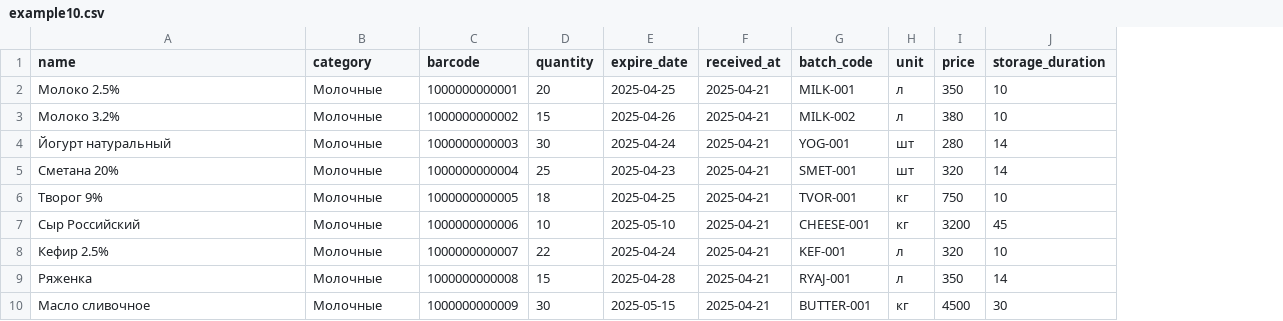
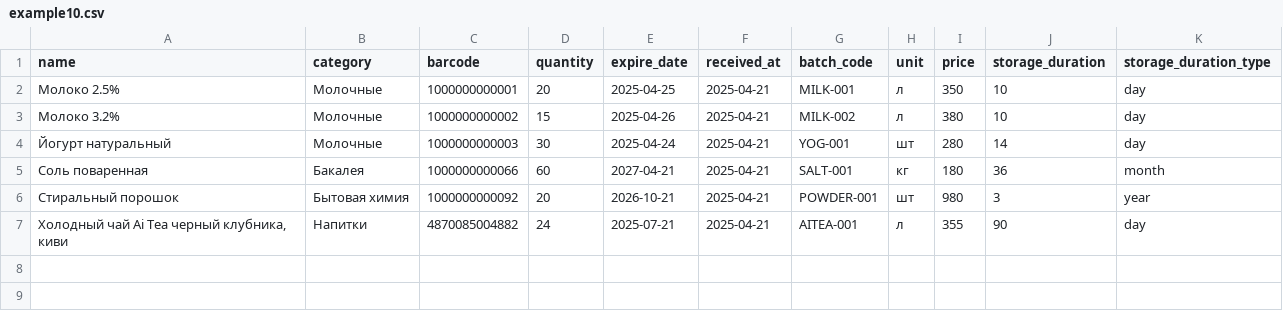
Before and after one commit to Bakzhan007/aiventory-backend, a CSV file: example10.csv, drawn as a sheet; removed rows and columns are numbered as before the commit, all else as after; the diff names each change by its address in the sheet, - before the commit and + after, or states it on an @@ line.

Commit message:
Add storage_duration_type column to inventory data and add new Ai Tea product

```diff
--- a/example10.csv
+++ b/example10.csv
+column K (storage_duration_type), rows 2-4: all day
-row 5: Сметана 20% | Молочные | 1000000000004 | 25 | 2025-04-23 | 2025-04-21 | SMET-001 | шт | 320 | 14
-row 6: Творог 9% | Молочные | 1000000000005 | 18 | 2025-04-25 | 2025-04-21 | TVOR-001 | кг | 750 | 10
-row 7: Сыр Российский | Молочные | 1000000000006 | 10 | 2025-05-10 | 2025-04-21 | CHEESE-001 | кг | 3200 | 45
-row 8: Кефир 2.5% | Молочные | 1000000000007 | 22 | 2025-04-24 | 2025-04-21 | KEF-001 | л | 320 | 10
-row 9: Ряженка | Молочные | 1000000000008 | 15 | 2025-04-28 | 2025-04-21 | RYAJ-001 | л | 350 | 14
-row 10: Масло сливочное | Молочные | 1000000000009 | 30 | 2025-05-15 | 2025-04-21 | BUTTER-001 | кг | 4500 | 30
+row 5: Соль поваренная | Бакалея | 1000000000066 | 60 | 2027-04-21 | 2025-04-21 | SALT-001 | кг | 180 | 36 | month
+row 6: Стиральный порошок | Бытовая химия | 1000000000092 | 20 | 2026-10-21 | 2025-04-21 | POWDER-001 | шт | 980 | 3 | year
+row 7: Холодный чай Ai Tea черный клубника, киви | Напитки | 4870085004882 | 24 | 2025-07-21 | 2025-04-21 | AITEA-001 | л | 355 | 90 | day
```
Also changed, not shown: 5 other files.
